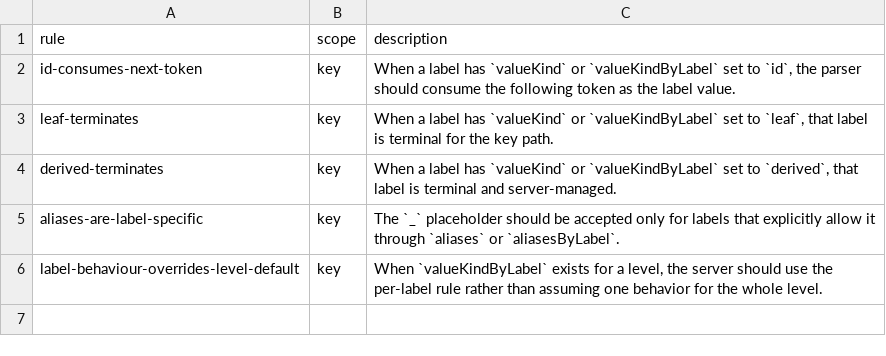
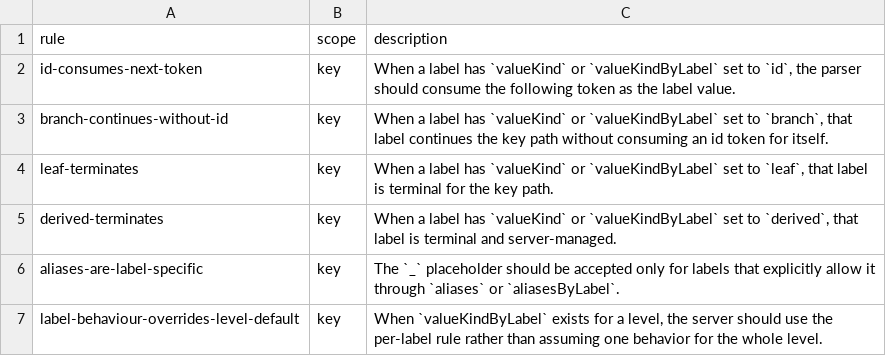
Before and after one commit to flarebyte/chatty_ratatoskr, a CSV file: doc/design-meta/examples/key-parsing-rules.csv, drawn as a sheet.

```diff
--- a/doc/design-meta/examples/key-parsing-rules.csv
+++ b/doc/design-meta/examples/key-parsing-rules.csv
@@ -2,2 +2,3 @@ rule,scope,description
 id-consumes-next-token,key,"When a label has `valueKind` or `valueKindByLabel` set to `id`, the parser should consume the following token as the label value."
+branch-continues-without-id,key,"When a label has `valueKind` or `valueKindByLabel` set to `branch`, that label continues the key path without consuming an id token for itself."
 leaf-terminates,key,"When a label has `valueKind` or `valueKindByLabel` set to `leaf`, that label is terminal for the key path."
```
Also changed, not shown: doc/design-meta/examples/derived-key-rules.csv, 2 other files.
